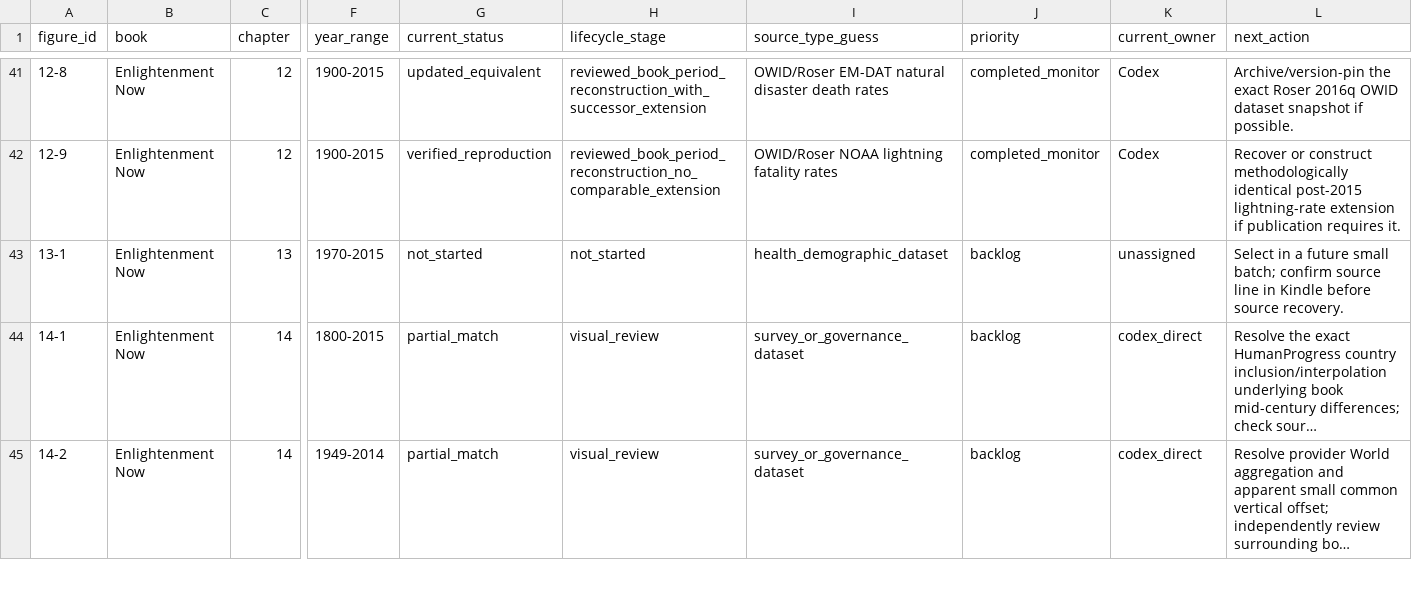
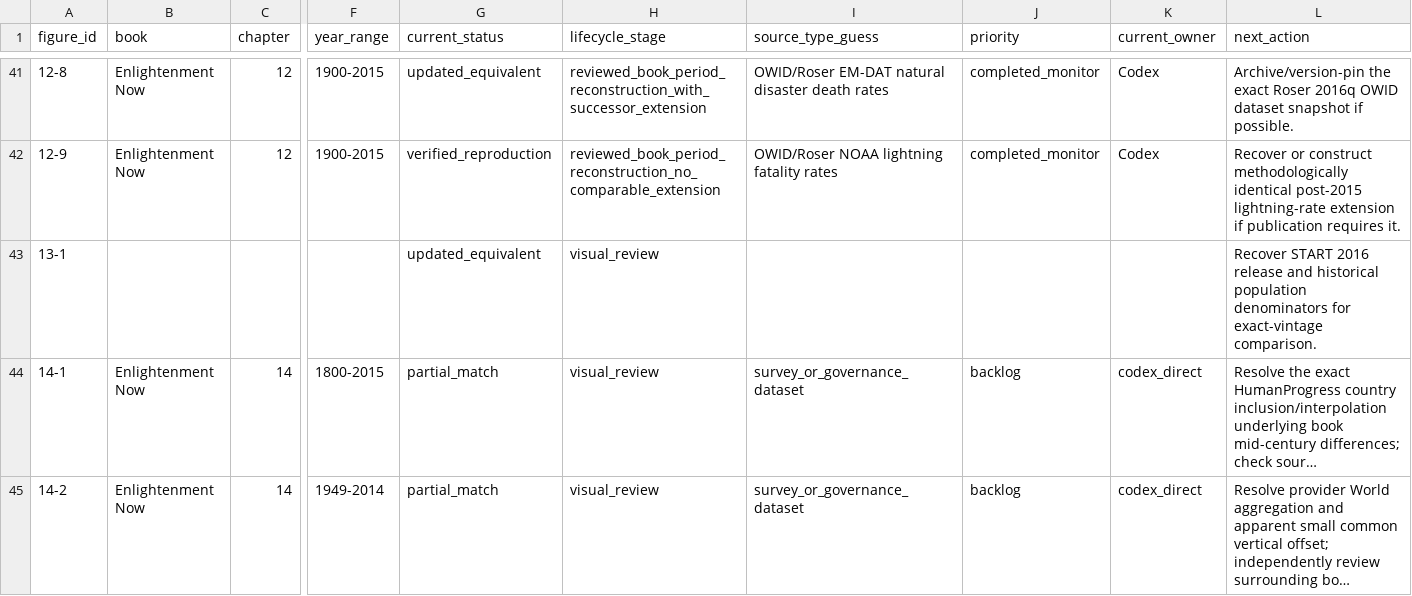
Before and after one commit to J-Chamberlain/pinker_charts, a CSV file: data/figure_registry.csv, drawn as a sheet; only a part is shown, gaps mark what is left out; long unchanged cells end in …; the diff covers the shown part only; the diff names each change by its address in the sheet, - before the commit and + after, or states it on an @@ line.

Commit message:
Reconstruct figure 13-1 as updated equivalent

```diff
--- a/data/figure_registry.csv
+++ b/data/figure_registry.csv
-B43 (book): Enlightenment Now
+B43 (book): (empty)
-C43 (chapter): 13
+C43 (chapter): (empty)
-F43 (year_range): 1970-2015
+F43 (year_range): (empty)
-G43 (current_status): not_started
+G43 (current_status): updated_equivalent
-H43 (lifecycle_stage): not_started
+H43 (lifecycle_stage): visual_review
-I43 (source_type_guess): health_demographic_dataset
+I43 (source_type_guess): (empty)
-J43 (priority): backlog
+J43 (priority): (empty)
-K43 (current_owner): unassigned
+K43 (current_owner): (empty)
-L43 (next_action): Select in a future small batch; confirm source line in Kindle before source recovery.
+L43 (next_action): Recover START 2016 release and historical population denominators for exact-vintage comparison.
```
Also changed, not shown: 4 edited cells elsewhere in this file, data/metadata/figure_metadata.csv, 29 other files.
